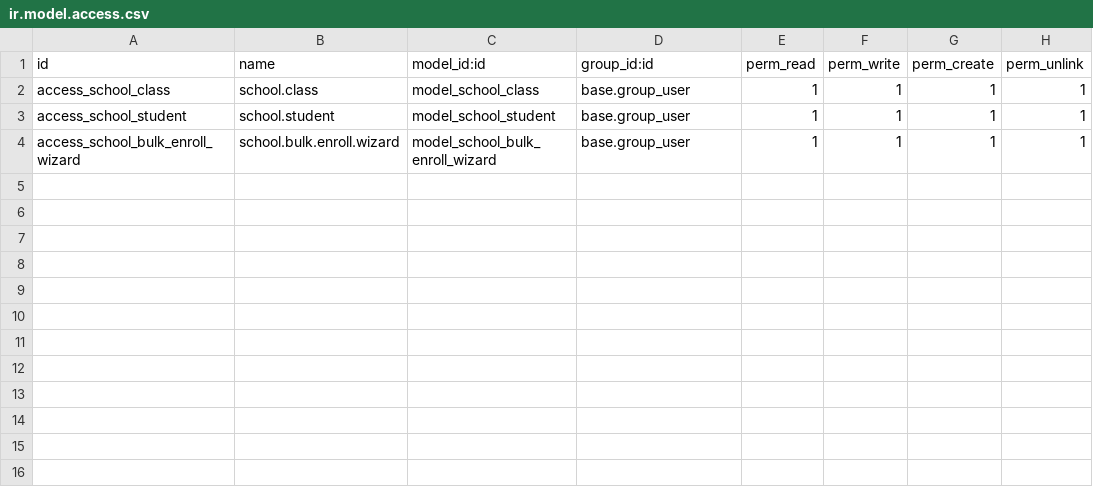
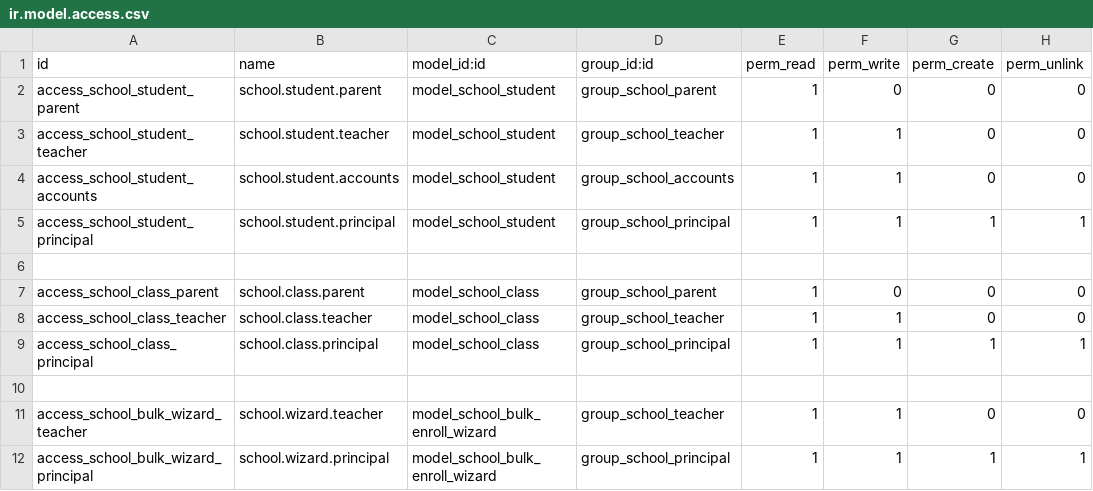
Before and after one commit to abhijith2599/odoo_learn, a CSV file: school_management/security/ir.model.access.csv, drawn as a sheet.

Commit message:
feat: Add security groups, record rules, and access rights

```diff
--- a/school_management/security/ir.model.access.csv
+++ b/school_management/security/ir.model.access.csv
@@ -1,4 +1,12 @@
 id,name,model_id:id,group_id:id,perm_read,perm_write,perm_create,perm_unlink
-access_school_class,school.class,model_school_class,base.group_user,1,1,1,1
-access_school_student,school.student,model_school_student,base.group_user,1,1,1,1
-access_school_bulk_enroll_wizard,school.bulk.enroll.wizard,model_school_bulk_enroll_wizard,base.group_user,1,1,1,1
+access_school_student_parent,school.student.parent,model_school_student,group_school_parent,1,0,0,0
+access_school_student_teacher,school.student.teacher,model_school_student,group_school_teacher,1,1,0,0
+access_school_student_accounts,school.student.accounts,model_school_student,group_school_accounts,1,1,0,0
+access_school_student_principal,school.student.principal,model_school_student,group_school_principal,1,1,1,1
+
+access_school_class_parent,school.class.parent,model_school_class,group_school_parent,1,0,0,0
+access_school_class_teacher,school.class.teacher,model_school_class,group_school_teacher,1,1,0,0
+access_school_class_principal,school.class.principal,model_school_class,group_school_principal,1,1,1,1
+
+access_school_bulk_wizard_teacher,school.wizard.teacher,model_school_bulk_enroll_wizard,group_school_teacher,1,1,0,0
+access_school_bulk_wizard_principal,school.wizard.principal,model_school_bulk_enroll_wizard,group_school_principal,1,1,1,1
```
Also changed, not shown: 6 other files.
